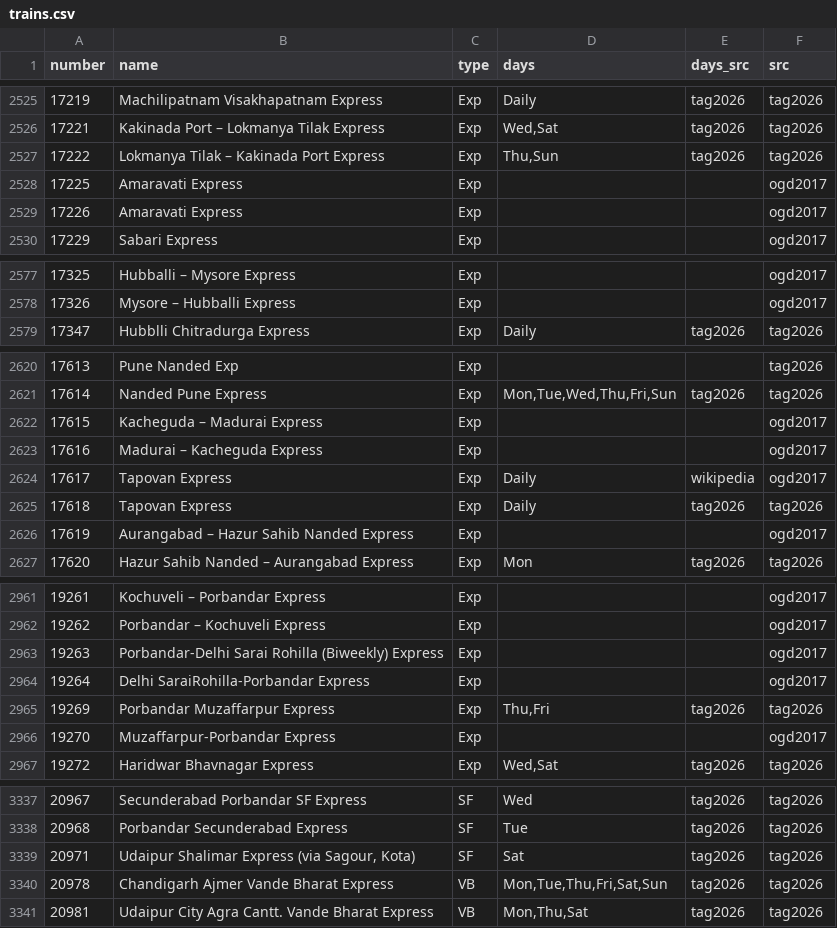
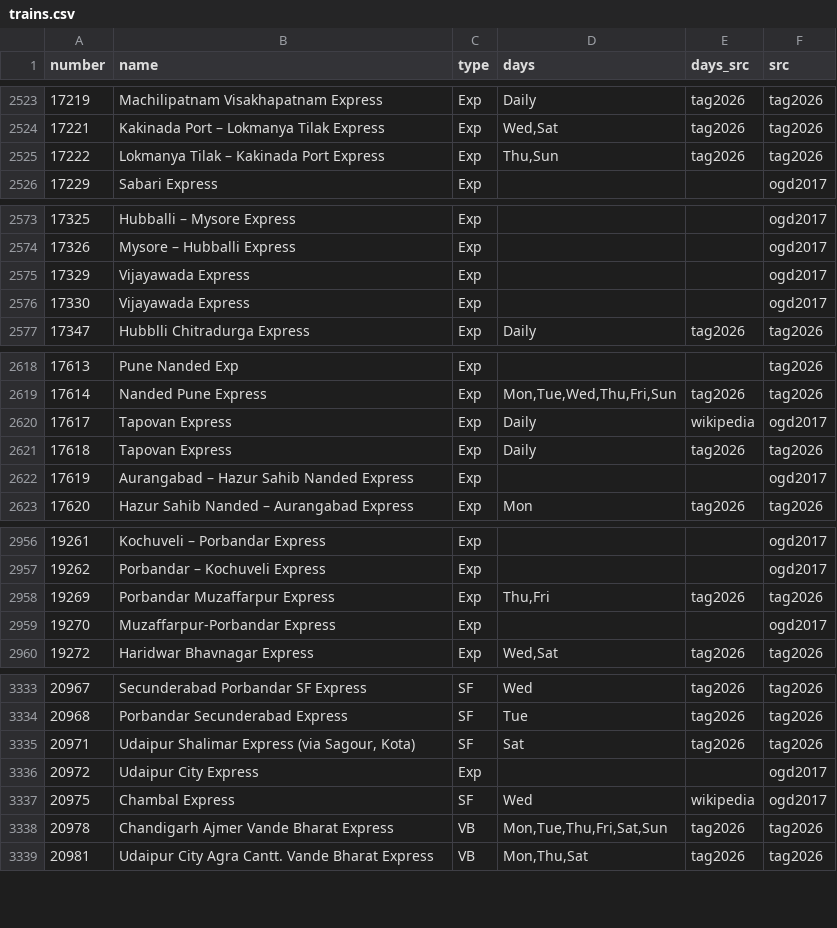
Before and after one commit to nimb-ou/railgaddi, a CSV file: db/trains.csv, drawn as a sheet; only a part is shown, gaps mark what is left out; removed rows and columns are numbered as before the commit, all else as after; the diff covers the shown part only; the diff names each change by its address in the sheet, - before the commit and + after, or states it on an @@ line.

```diff
--- a/db/trains.csv
+++ b/db/trains.csv
-row 2528: 17225 | Amaravati Express | Exp |  |  | ogd2017
-row 2529: 17226 | Amaravati Express | Exp |  |  | ogd2017
+row 2575: 17329 | Vijayawada Express | Exp |  |  | ogd2017
+row 2576: 17330 | Vijayawada Express | Exp |  |  | ogd2017
-row 2622: 17615 | Kacheguda – Madurai Express | Exp |  |  | ogd2017
-row 2623: 17616 | Madurai – Kacheguda Express | Exp |  |  | ogd2017
-row 2963: 19263 | Porbandar-Delhi Sarai Rohilla (Biweekly) Express | Exp |  |  | ogd2017
-row 2964: 19264 | Delhi SaraiRohilla-Porbandar Express | Exp |  |  | ogd2017
+row 3336: 20972 | Udaipur City Express | Exp |  |  | ogd2017
+row 3337: 20975 | Chambal Express | SF | Wed | wikipedia | ogd2017
```
Also changed, not shown: 9 added rows and 7 removed rows elsewhere in this file, db/newer_trains.csv, 13 other files.
